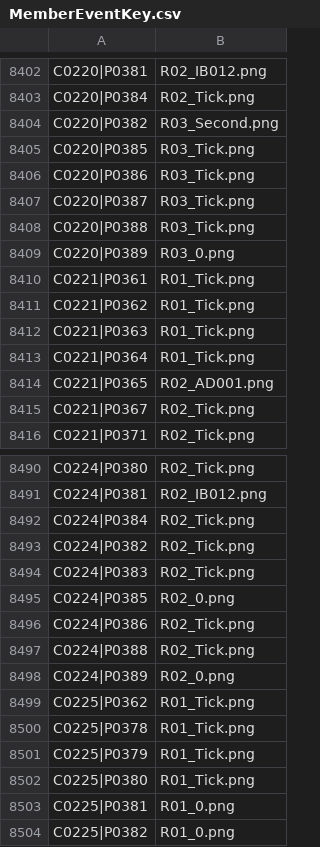
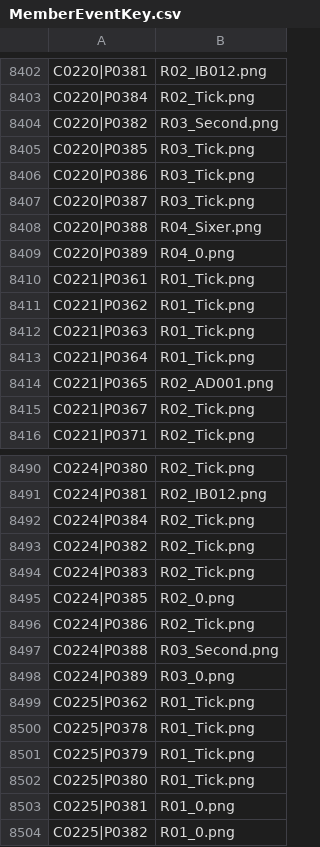
Before and after one commit to StephenLydall/CubPackImages, a CSV file: data/MemberEventKey.csv, drawn as a sheet; only a part is shown, gaps mark what is left out.

```diff
--- a/data/MemberEventKey.csv
+++ b/data/MemberEventKey.csv
@@ -8407,4 +8407,4 @@ C0220|P0386,R03_Tick.png
 C0220|P0387,R03_Tick.png
-C0220|P0388,R03_Tick.png
-C0220|P0389,R03_0.png
+C0220|P0388,R04_Sixer.png
+C0220|P0389,R04_0.png
 C0221|P0361,R01_Tick.png
@@ -8496,4 +8496,4 @@ C0224|P0385,R02_0.png
 C0224|P0386,R02_Tick.png
-C0224|P0388,R02_Tick.png
-C0224|P0389,R02_0.png
+C0224|P0388,R03_Second.png
+C0224|P0389,R03_0.png
 C0225|P0362,R01_Tick.png
```
Also changed, not shown: MemberEventTimeline.csv, 2 other files.
